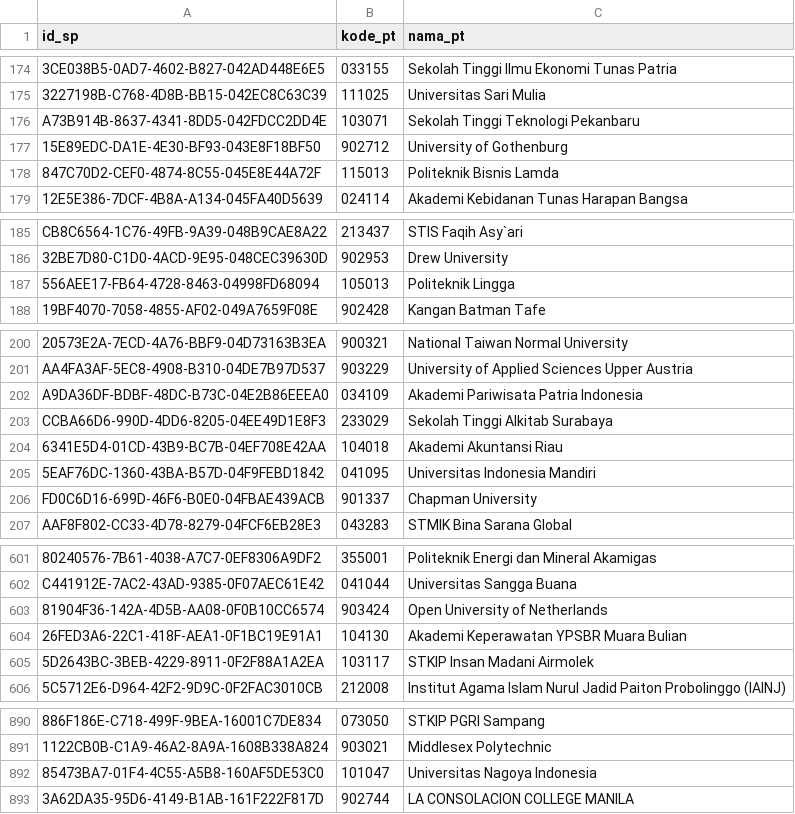
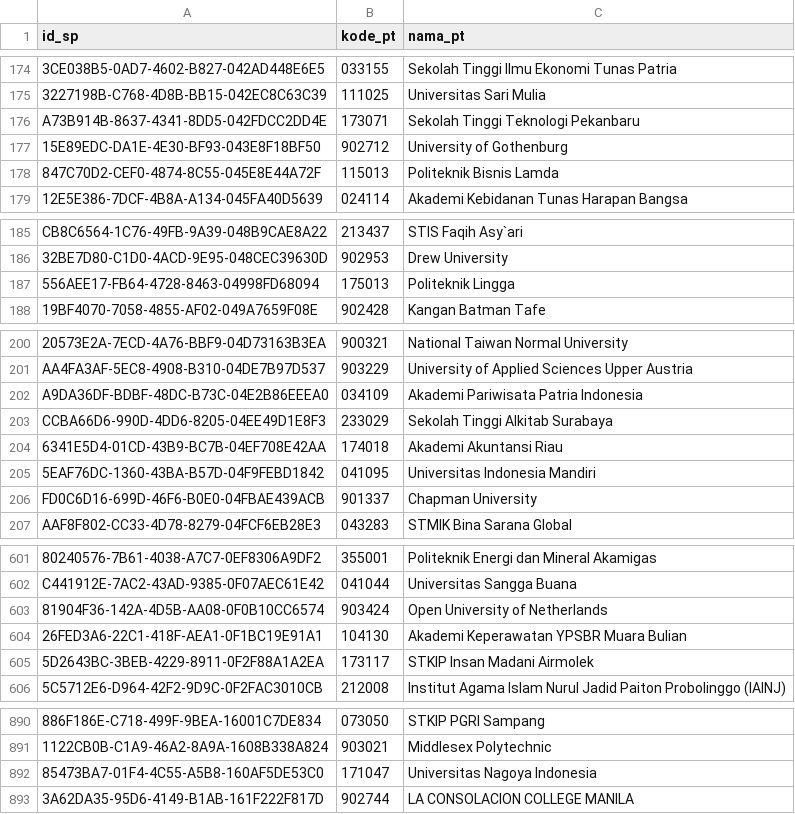
Before and after one commit to mzakiyuddin/daftar-perguruan-tinggi-indonesia, a CSV file: data/data.csv, drawn as a sheet; only a part is shown, gaps mark what is left out; the diff covers the shown part only; the diff names each change by its address in the sheet, - before the commit and + after, or states it on an @@ line.

```diff
--- a/data/data.csv
+++ b/data/data.csv
-B176 (kode_pt): 103071
+B176 (kode_pt): 173071
-B187 (kode_pt): 105013
+B187 (kode_pt): 175013
-B204 (kode_pt): 104018
+B204 (kode_pt): 174018
-B605 (kode_pt): 103117
+B605 (kode_pt): 173117
-B892 (kode_pt): 101047
+B892 (kode_pt): 171047
```
Also changed, not shown: 2 added rows and 98 edited cells elsewhere in this file, 2 other files.
